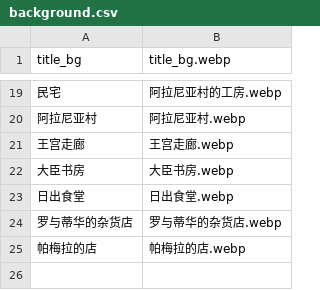
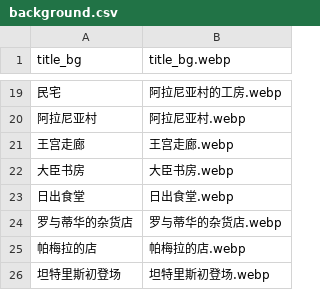
Before and after one commit to Future-R/erarorona, a CSV file: resources/背景/background.csv, drawn as a sheet; only a part is shown, gaps mark what is left out; the diff names each change by its address in the sheet, - before the commit and + after, or states it on an @@ line.

```diff
--- a/resources/背景/background.csv
+++ b/resources/背景/background.csv
+row 26: 坦特里斯初登场 | 坦特里斯初登场.webp
```
Also changed, not shown: resources/剧情肖像/Portraits.csv, 11 other files.
